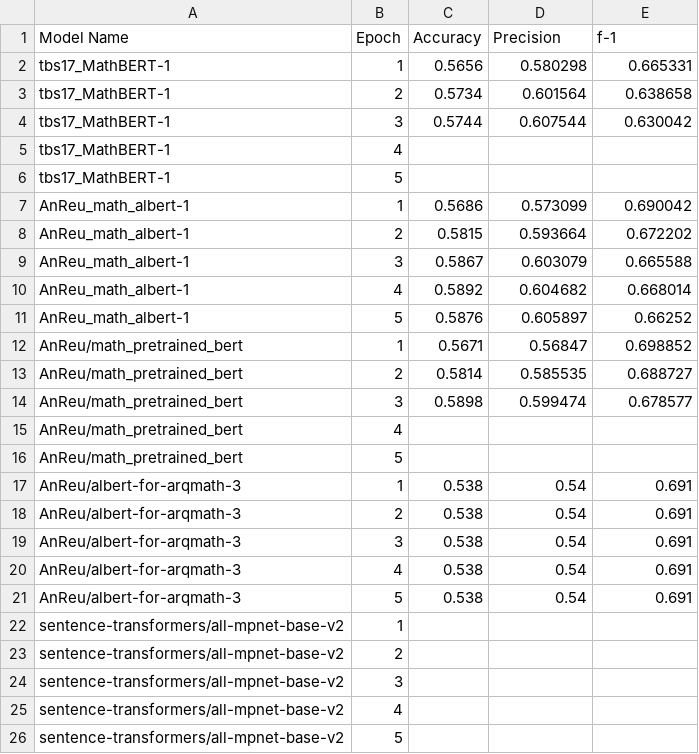
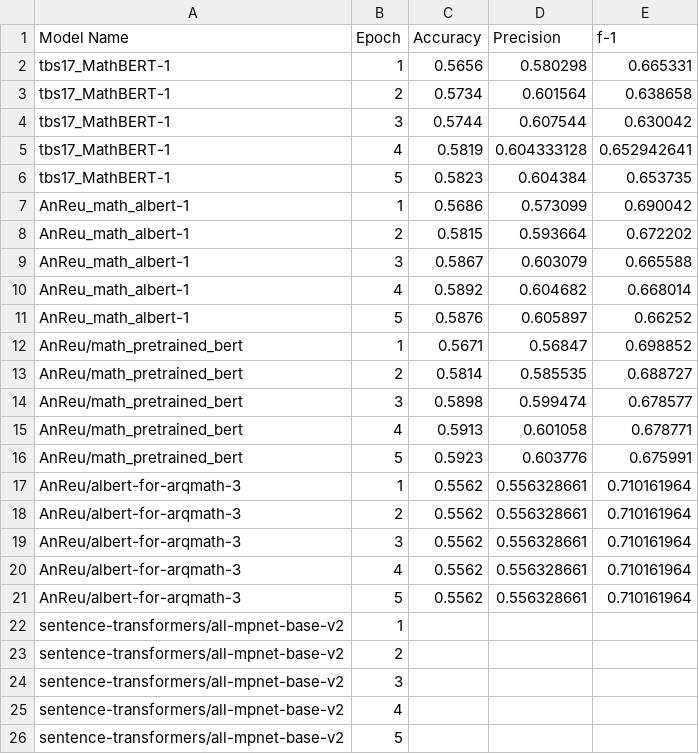
Before and after one commit to pure0022/math-IR-ARQMath-CompuBERT, a CSV file: Results.csv, drawn as a sheet.

Commit message:
Update Notebook and Results csv

```diff
--- a/Results.csv
+++ b/Results.csv
@@ -4,4 +4,4 @@ tbs17_MathBERT-1,2,0.5734,0.601564,0.638658
 tbs17_MathBERT-1,3,0.5744,0.607544,0.630042
-tbs17_MathBERT-1,4,,,
-tbs17_MathBERT-1,5,,,
+tbs17_MathBERT-1,4,0.5819,0.604333128,0.652942641
+tbs17_MathBERT-1,5,0.5823,0.604384,0.653735
 AnReu_math_albert-1,1,0.5686,0.573099,0.690042
@@ -14,9 +14,9 @@ AnReu/math_pretrained_bert,2,0.5814,0.585535,0.688727
 AnReu/math_pretrained_bert,3,0.5898,0.599474,0.678577
-AnReu/math_pretrained_bert,4,,,
-AnReu/math_pretrained_bert,5,,,
-AnReu/albert-for-arqmath-3,1,0.538,0.54,0.691
-AnReu/albert-for-arqmath-3,2,0.538,0.54,0.691
-AnReu/albert-for-arqmath-3,3,0.538,0.54,0.691
-AnReu/albert-for-arqmath-3,4,0.538,0.54,0.691
-AnReu/albert-for-arqmath-3,5,0.538,0.54,0.691
+AnReu/math_pretrained_bert,4,0.5913,0.601058,0.678771
+AnReu/math_pretrained_bert,5,0.5923,0.603776,0.675991
+AnReu/albert-for-arqmath-3,1,0.5562,0.556328661,0.710161964
+AnReu/albert-for-arqmath-3,2,0.5562,0.556328661,0.710161964
+AnReu/albert-for-arqmath-3,3,0.5562,0.556328661,0.710161964
+AnReu/albert-for-arqmath-3,4,0.5562,0.556328661,0.710161964
+AnReu/albert-for-arqmath-3,5,0.5562,0.556328661,0.710161964
 sentence-transformers/all-mpnet-base-v2,1,,,
```
Also changed, not shown: 1 other file.
